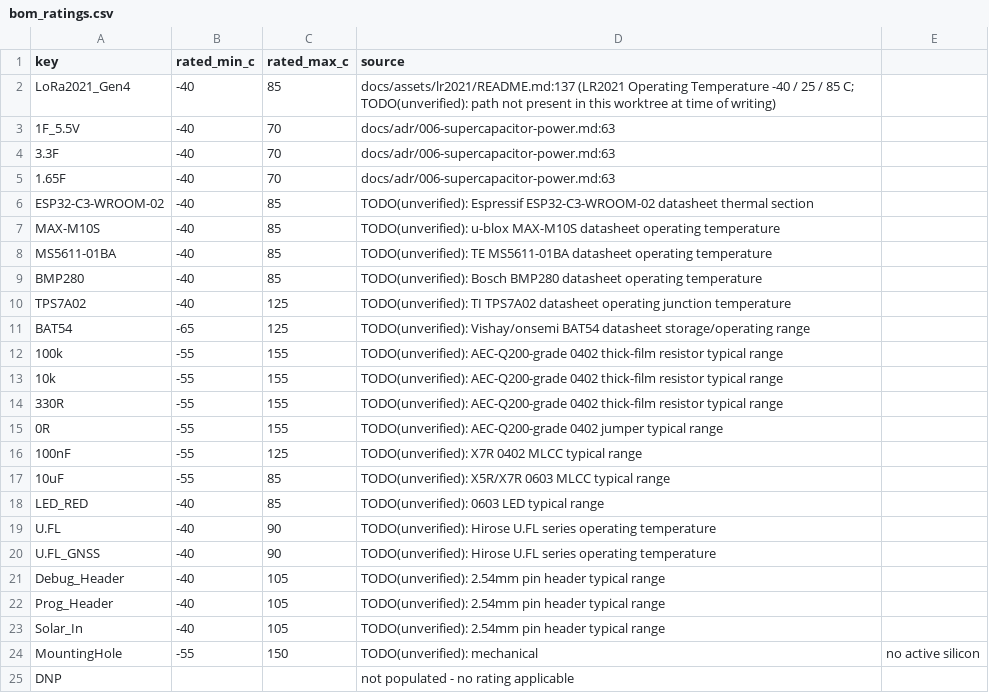
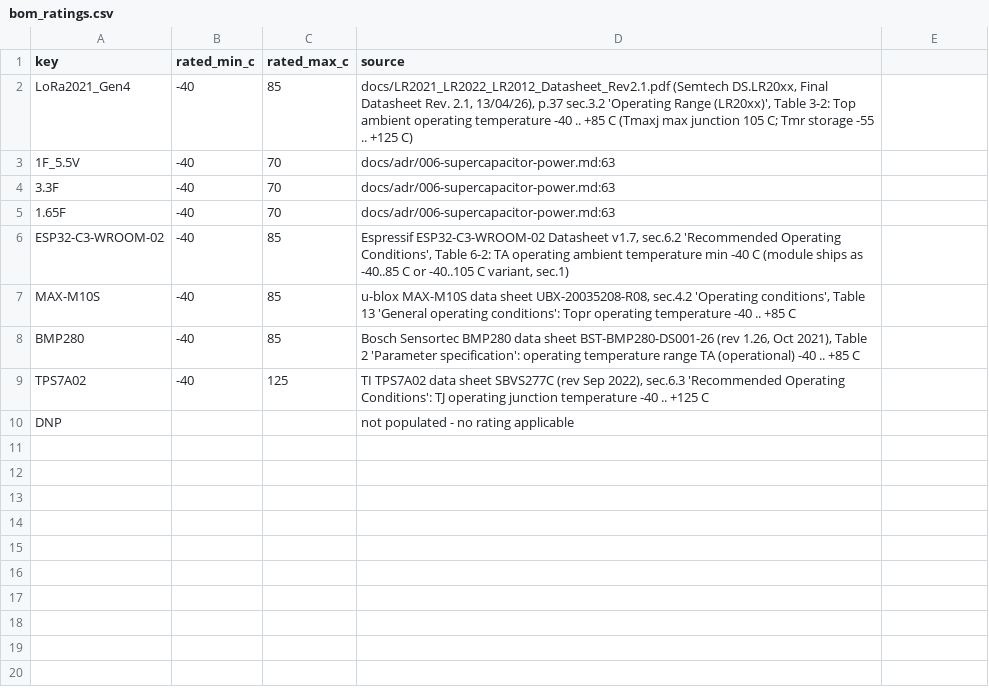
Before and after one commit to c03rad0r/balloon-fresh-1, a CSV file: tracker/hardware/tools/bom_ratings.csv, drawn as a sheet.

Commit message:
tooling(hardware): replace invented 'typical range' ratings with cited datasheets; delete unsourceable rows (ADR-043)
Every rating now cites a specific document+location for a part whose identity
is fixed by the BOM value; rows that could not be sourced are deleted so the
gate returns CANNOT-VERIFY (fail-closed) instead of FAIL off a fabrication.

Kept + sourced:
  LoRa2021_Gen4      Semtech LR2021 datasheet Rev 2.1, p.37 sec.3.2 Table 3-2 (Top -40..+85 C)
  ESP32-C3-WROOM-02  Espressif datasheet v1.7, sec.6.2 Table 6-2 (TA min -40 C)
  MAX-M10S           u-blox UBX-20035208-R08, sec.4.2 Table 13 (Topr -40..+85 C)
  BMP280             Bosch BST-BMP280-DS001-26, Table 2 (TA -40..+85 C)
  TPS7A02            TI SBVS277C, sec.6.3 (TJ -40..+125 C)
  supercaps          docs/adr/006-supercapacitor-power.md:63 (unchanged)

Deleted (invented class claims / no fixed part): 0402 R 100k/10k/330R/0R,
100nF/10uF MLCC, LED_RED, Debug/Prog/Solar headers, MountingHole, U.FL,
BAT54 (multi-vendor, no MPN), MS5611-01BA (datasheet not retrievable in env).

```diff
--- a/tracker/hardware/tools/bom_ratings.csv
+++ b/tracker/hardware/tools/bom_ratings.csv
@@ -1,3 +1,3 @@
 key,rated_min_c,rated_max_c,source
-LoRa2021_Gen4,-40,85,"docs/assets/lr2021/README.md:137 (LR2021 Operating Temperature -40 / 25 / 85 C; TODO(unverified): path not present in this worktree at time of writing)"
+LoRa2021_Gen4,-40,85,"docs/LR2021_LR2022_LR2012_Datasheet_Rev2.1.pdf (Semtech DS.LR20xx, Final Datasheet Rev. 2.1, 13/04/26), p.37 sec.3.2 'Operating Range (LR20xx)', Table 3-2: Top ambient operating temperature -40 .. +85 C (Tmaxj max junction 105 C; Tmr storage -55 .. +125 C)"
 1F_5.5V,-40,70,docs/adr/006-supercapacitor-power.md:63
@@ -5,21 +5,6 @@ LoRa2021_Gen4,-40,85,"docs/assets/lr2021/README.md:137 (LR2021 Operating Tempera
 1.65F,-40,70,docs/adr/006-supercapacitor-power.md:63
-ESP32-C3-WROOM-02,-40,85,TODO(unverified): Espressif ESP32-C3-WROOM-02 datasheet thermal section
-MAX-M10S,-40,85,TODO(unverified): u-blox MAX-M10S datasheet operating temperature
-MS5611-01BA,-40,85,TODO(unverified): TE MS5611-01BA datasheet operating temperature
-BMP280,-40,85,TODO(unverified): Bosch BMP280 datasheet operating temperature
-TPS7A02,-40,125,TODO(unverified): TI TPS7A02 datasheet operating junction temperature
-BAT54,-65,125,TODO(unverified): Vishay/onsemi BAT54 datasheet storage/operating range
-100k,-55,155,TODO(unverified): AEC-Q200-grade 0402 thick-film resistor typical range
-10k,-55,155,TODO(unverified): AEC-Q200-grade 0402 thick-film resistor typical range
-330R,-55,155,TODO(unverified): AEC-Q200-grade 0402 thick-film resistor typical range
-0R,-55,155,TODO(unverified): AEC-Q200-grade 0402 jumper typical range
-100nF,-55,125,TODO(unverified): X7R 0402 MLCC typical range
-10uF,-55,85,TODO(unverified): X5R/X7R 0603 MLCC typical range
-LED_RED,-40,85,TODO(unverified): 0603 LED typical range
-U.FL,-40,90,TODO(unverified): Hirose U.FL series operating temperature
-U.FL_GNSS,-40,90,TODO(unverified): Hirose U.FL series operating temperature
-Debug_Header,-40,105,TODO(unverified): 2.54mm pin header typical range
-Prog_Header,-40,105,TODO(unverified): 2.54mm pin header typical range
-Solar_In,-40,105,TODO(unverified): 2.54mm pin header typical range
-MountingHole,-55,150,TODO(unverified): mechanical, no active silicon
+ESP32-C3-WROOM-02,-40,85,"Espressif ESP32-C3-WROOM-02 Datasheet v1.7, sec.6.2 'Recommended Operating Conditions', Table 6-2: TA operating ambient temperature min -40 C (module ships as -40..85 C or -40..105 C variant, sec.1)"
+MAX-M10S,-40,85,"u-blox MAX-M10S data sheet UBX-20035208-R08, sec.4.2 'Operating conditions', Table 13 'General operating conditions': Topr operating temperature -40 .. +85 C"
+BMP280,-40,85,"Bosch Sensortec BMP280 data sheet BST-BMP280-DS001-26 (rev 1.26, Oct 2021), Table 2 'Parameter specification': operating temperature range TA (operational) -40 .. +85 C"
+TPS7A02,-40,125,"TI TPS7A02 data sheet SBVS277C (rev Sep 2022), sec.6.3 'Recommended Operating Conditions': TJ operating junction temperature -40 .. +125 C"
 DNP,,,not populated - no rating applicable
```
